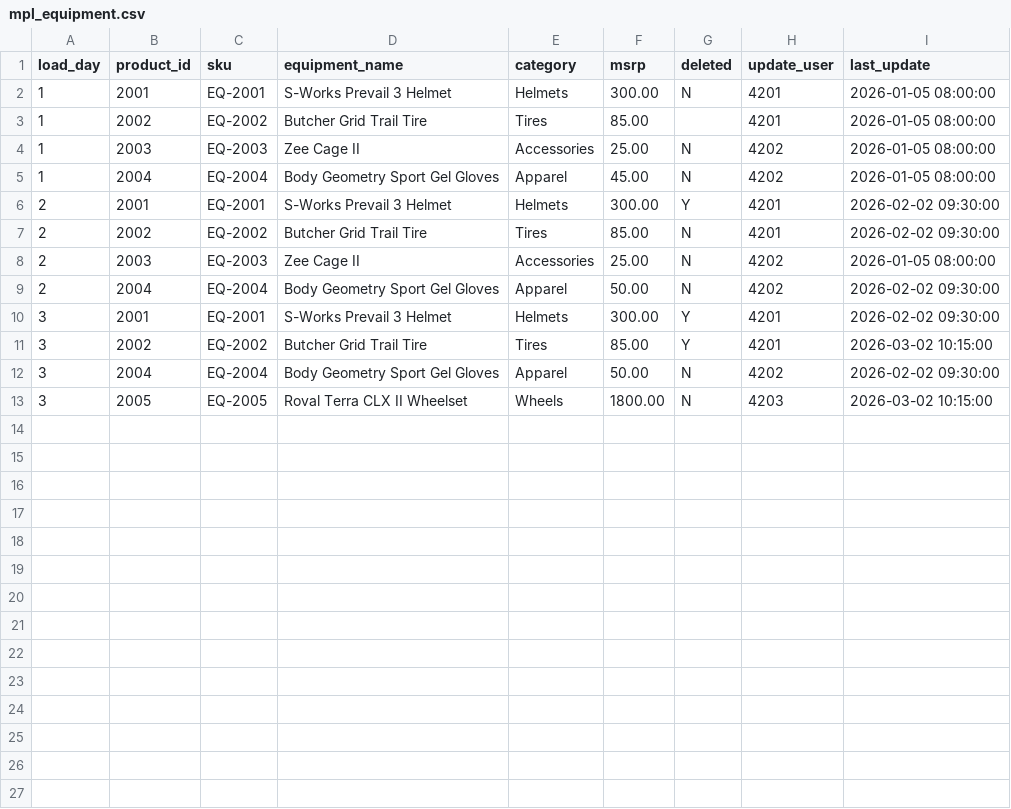
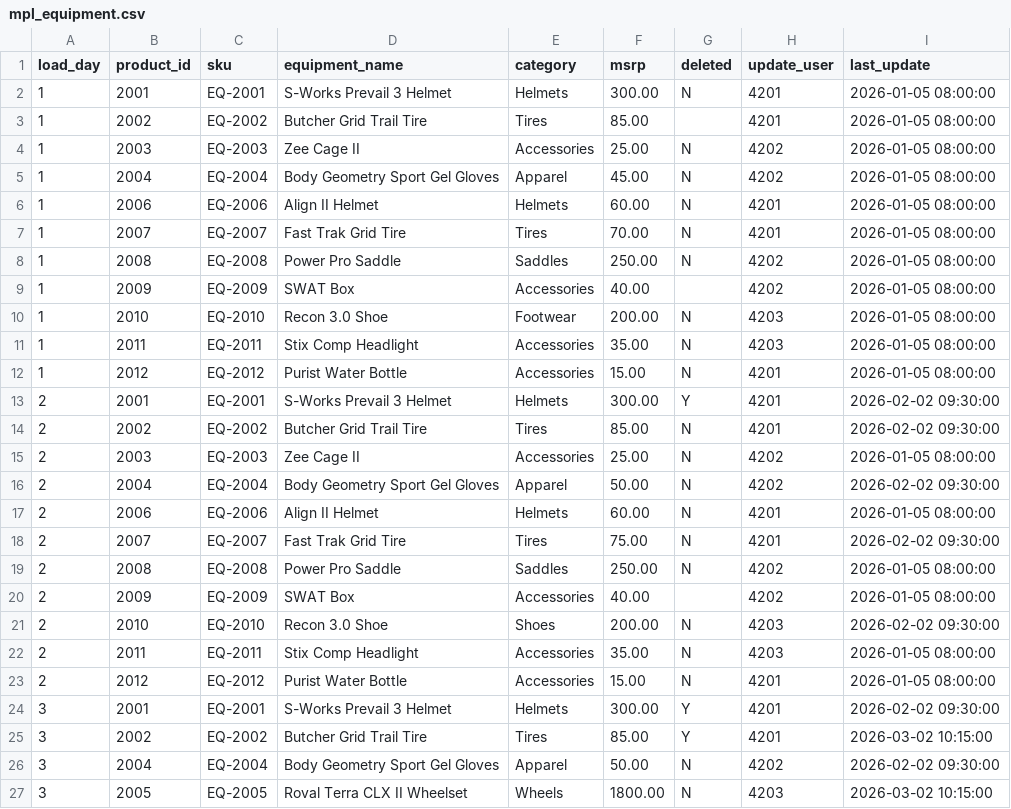
Before and after one commit to fahad-dbt/specialized_workshop, a CSV file: seeds/mpl_equipment.csv, drawn as a sheet; only a part is shown; the diff covers the shown part only; the diff names each change by its address in the sheet, - before the commit and + after, or states it on an @@ line.

```diff
--- a/seeds/mpl_equipment.csv
+++ b/seeds/mpl_equipment.csv
+row 6: 1 | 2006 | EQ-2006 | Align II Helmet | Helmets | 60.00 | N | 4201 | 2026-01-05 08:00:00
+row 7: 1 | 2007 | EQ-2007 | Fast Trak Grid Tire | Tires | 70.00 | N | 4201 | 2026-01-05 08:00:00
+row 8: 1 | 2008 | EQ-2008 | Power Pro Saddle | Saddles | 250.00 | N | 4202 | 2026-01-05 08:00:00
+row 9: 1 | 2009 | EQ-2009 | SWAT Box | Accessories | 40.00 |  | 4202 | 2026-01-05 08:00:00
+row 10: 1 | 2010 | EQ-2010 | Recon 3.0 Shoe | Footwear | 200.00 | N | 4203 | 2026-01-05 08:00:00
+row 11: 1 | 2011 | EQ-2011 | Stix Comp Headlight | Accessories | 35.00 | N | 4203 | 2026-01-05 08:00:00
+row 12: 1 | 2012 | EQ-2012 | Purist Water Bottle | Accessories | 15.00 | N | 4201 | 2026-01-05 08:00:00
+row 17: 2 | 2006 | EQ-2006 | Align II Helmet | Helmets | 60.00 | N | 4201 | 2026-01-05 08:00:00
+row 18: 2 | 2007 | EQ-2007 | Fast Trak Grid Tire | Tires | 75.00 | N | 4201 | 2026-02-02 09:30:00
+row 19: 2 | 2008 | EQ-2008 | Power Pro Saddle | Saddles | 250.00 | N | 4202 | 2026-01-05 08:00:00
+row 20: 2 | 2009 | EQ-2009 | SWAT Box | Accessories | 40.00 |  | 4202 | 2026-01-05 08:00:00
+row 21: 2 | 2010 | EQ-2010 | Recon 3.0 Shoe | Shoes | 200.00 | N | 4203 | 2026-02-02 09:30:00
+row 22: 2 | 2011 | EQ-2011 | Stix Comp Headlight | Accessories | 35.00 | N | 4203 | 2026-01-05 08:00:00
+row 23: 2 | 2012 | EQ-2012 | Purist Water Bottle | Accessories | 15.00 | N | 4201 | 2026-01-05 08:00:00
```
Also changed, not shown: 6 added rows elsewhere in this file, seeds/mpl_bikes.csv, seeds/oracle_items.csv.
